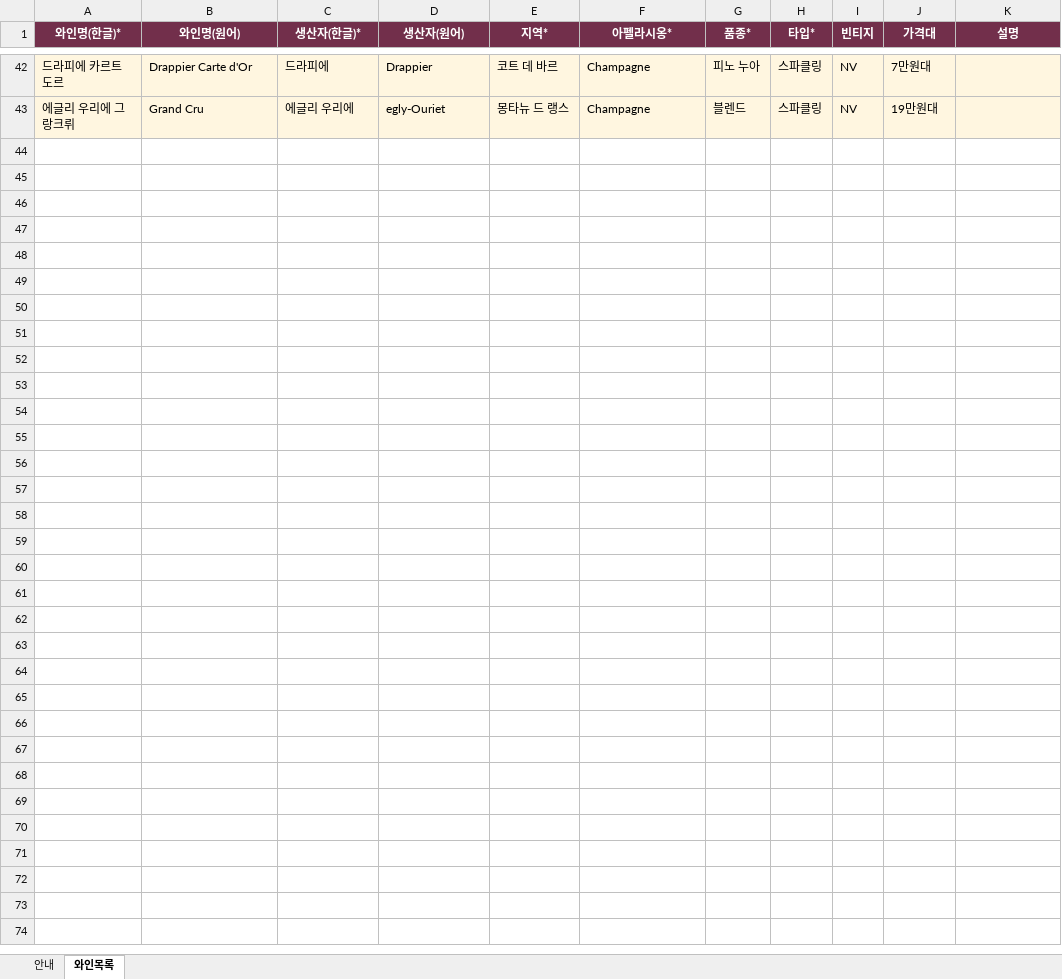
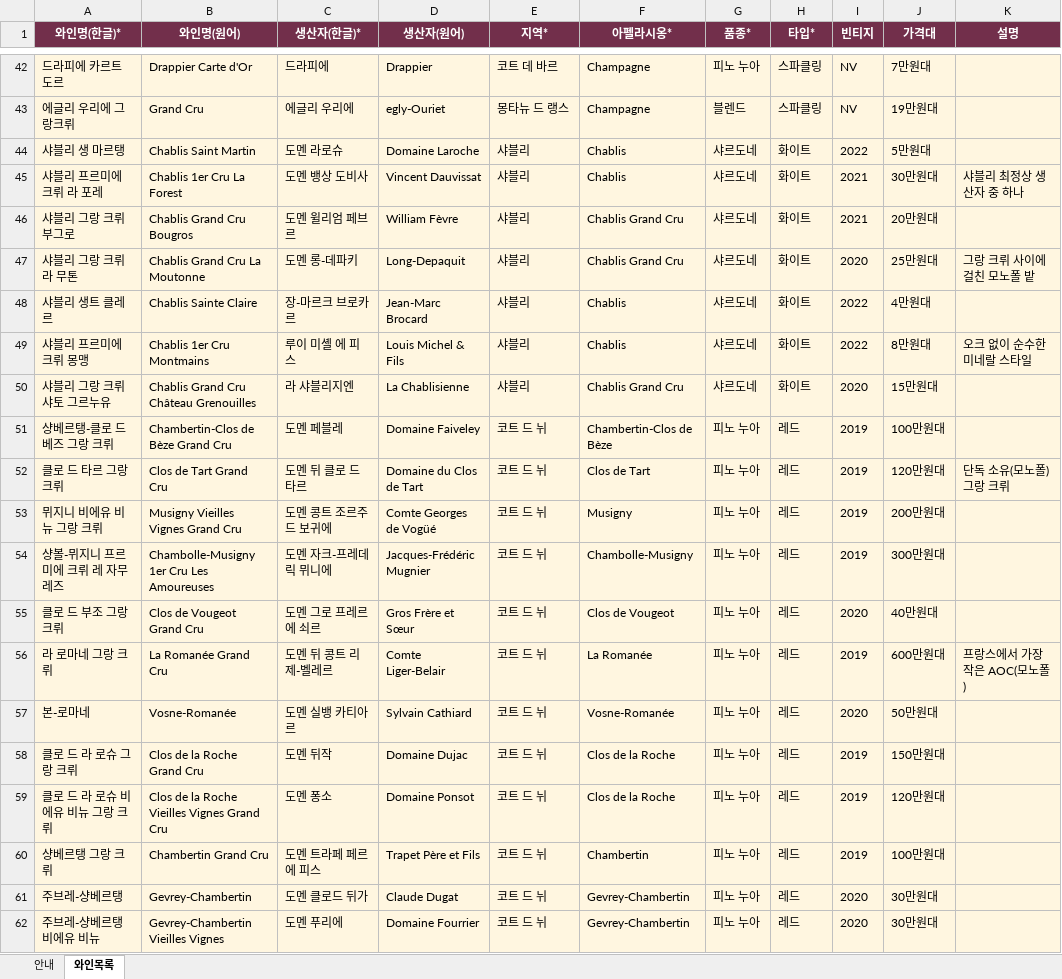
Before and after one commit to auddnjs4444/winemap1, an Excel workbook: wines.xlsx, sheet 와인목록, drawn as a sheet; only a part is shown, gaps mark what is left out; values as stored, in another font and other column widths than the file's, no borders; the diff covers the shown part only; the diff names each change by its address in the sheet, - before the commit and + after, or states it on an @@ line.

```diff
--- a/wines.xlsx (sheet 와인목록)
+++ b/wines.xlsx (sheet 와인목록)
+row 44: 샤블리 생 마르탱 | Chablis Saint Martin | 도멘 라로슈 | Domaine Laroche | 샤블리 | Chablis | 샤르도네 | 화이트 | 2022 | 5만원대
+row 45: 샤블리 프르미에 크뤼 라 포레 | Chablis 1er Cru La Forest | 도멘 뱅상 도비사 | Vincent Dauvissat | 샤블리 | Chablis | 샤르도네 | 화이트 | 2021 | 30만원대 | 샤블리 최정상 생산자 중 하나
+row 46: 샤블리 그랑 크뤼 부그로 | Chablis Grand Cru Bougros | 도멘 윌리엄 페브르 | William Fèvre | 샤블리 | Chablis Grand Cru | 샤르도네 | 화이트 | 2021 | 20만원대
+row 47: 샤블리 그랑 크뤼 라 무톤 | Chablis Grand Cru La Moutonne | 도멘 롱-데파키 | Long-Depaquit | 샤블리 | Chablis Grand Cru | 샤르도네 | 화이트 | 2020 | 25만원대 | 그랑 크뤼 사이에 걸친 모노폴 밭
+row 48: 샤블리 생트 클레르 | Chablis Sainte Claire | 장-마르크 브로카르 | Jean-Marc Brocard | 샤블리 | Chablis | 샤르도네 | 화이트 | 2022 | 4만원대
+row 49: 샤블리 프르미에 크뤼 몽맹 | Chablis 1er Cru Montmains | 루이 미셸 에 피스 | Louis Michel & Fils | 샤블리 | Chablis | 샤르도네 | 화이트 | 2022 | 8만원대 | 오크 없이 순수한 미네랄 스타일
+row 50: 샤블리 그랑 크뤼 샤토 그르누유 | Chablis Grand Cru Château Grenouilles | 라 샤블리지엔 | La Chablisienne | 샤블리 | Chablis Grand Cru | 샤르도네 | 화이트 | 2020 | 15만원대
+row 51: 샹베르탱-클로 드 베즈 그랑 크뤼 | Chambertin-Clos de Bèze Grand Cru | 도멘 페블레 | Domaine Faiveley | 코트 드 뉘 | Chambertin-Clos de Bèze | 피노 누아 | 레드 | 2019 | 100만원대
+row 52: 클로 드 타르 그랑 크뤼 | Clos de Tart Grand Cru | 도멘 뒤 클로 드 타르 | Domaine du Clos de Tart | 코트 드 뉘 | Clos de Tart | 피노 누아 | 레드 | 2019 | 120만원대 | 단독 소유(모노폴) 그랑 크뤼
+row 53: 뮈지니 비에유 비뉴 그랑 크뤼 | Musigny Vieilles Vignes Grand Cru | 도멘 콩트 조르주 드 보귀에 | Comte Georges de Vogüé | 코트 드 뉘 | Musigny | 피노 누아 | 레드 | 2019 | 200만원대
+row 54: 샹볼-뮈지니 프르미에 크뤼 레 자무레즈 | Chambolle-Musigny 1er Cru Les Amoureuses | 도멘 자크-프레데릭 뮈니에 | Jacques-Frédéric Mugnier | 코트 드 뉘 | Chambolle-Musigny | 피노 누아 | 레드 | 2019 | 300만원대
+row 55: 클로 드 부조 그랑 크뤼 | Clos de Vougeot Grand Cru | 도멘 그로 프레르 에 쇠르 | Gros Frère et Sœur | 코트 드 뉘 | Clos de Vougeot | 피노 누아 | 레드 | 2020 | 40만원대
+row 56: 라 로마네 그랑 크뤼 | La Romanée Grand Cru | 도멘 뒤 콩트 리제-벨레르 | Comte Liger-Belair | 코트 드 뉘 | La Romanée | 피노 누아 | 레드 | 2019 | 600만원대 | 프랑스에서 가장 작은 AOC(모노폴)
+row 57: 본-로마네 | Vosne-Romanée | 도멘 실뱅 카티아르 | Sylvain Cathiard | 코트 드 뉘 | Vosne-Romanée | 피노 누아 | 레드 | 2020 | 50만원대
+row 58: 클로 드 라 로슈 그랑 크뤼 | Clos de la Roche Grand Cru | 도멘 뒤작 | Domaine Dujac | 코트 드 뉘 | Clos de la Roche | 피노 누아 | 레드 | 2019 | 150만원대
+row 59: 클로 드 라 로슈 비에유 비뉴 그랑 크뤼 | Clos de la Roche Vieilles Vignes Grand Cru | 도멘 퐁소 | Domaine Ponsot | 코트 드 뉘 | Clos de la Roche | 피노 누아 | 레드 | 2019 | 120만원대
+row 60: 샹베르탱 그랑 크뤼 | Chambertin Grand Cru | 도멘 트라페 페르 에 피스 | Trapet Père et Fils | 코트 드 뉘 | Chambertin | 피노 누아 | 레드 | 2019 | 100만원대
+row 61: 주브레-샹베르탱 | Gevrey-Chambertin | 도멘 클로드 뒤가 | Claude Dugat | 코트 드 뉘 | Gevrey-Chambertin | 피노 누아 | 레드 | 2020 | 30만원대
+row 62: 주브레-샹베르탱 비에유 비뉴 | Gevrey-Chambertin Vieilles Vignes | 도멘 푸리에 | Domaine Fourrier | 코트 드 뉘 | Gevrey-Chambertin | 피노 누아 | 레드 | 2020 | 30만원대
```
Also changed, not shown: 53 added rows elsewhere in this sheet, 5 other files.
